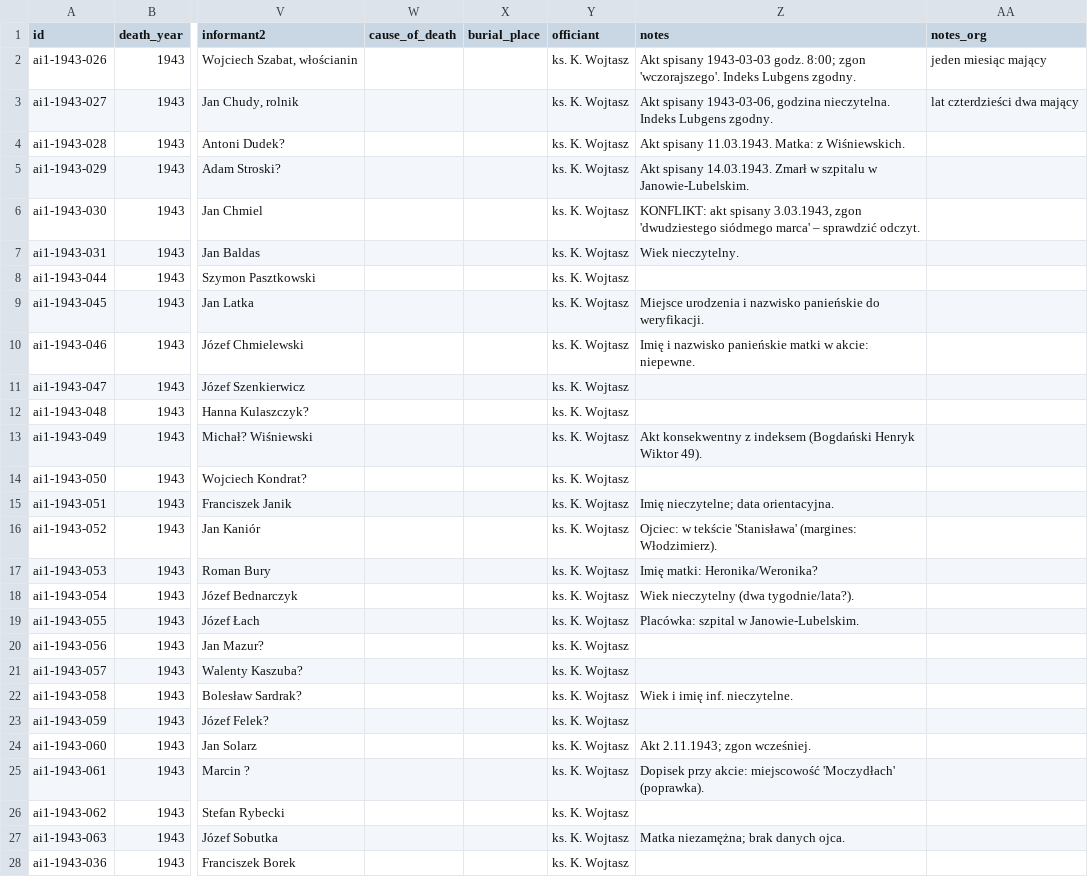
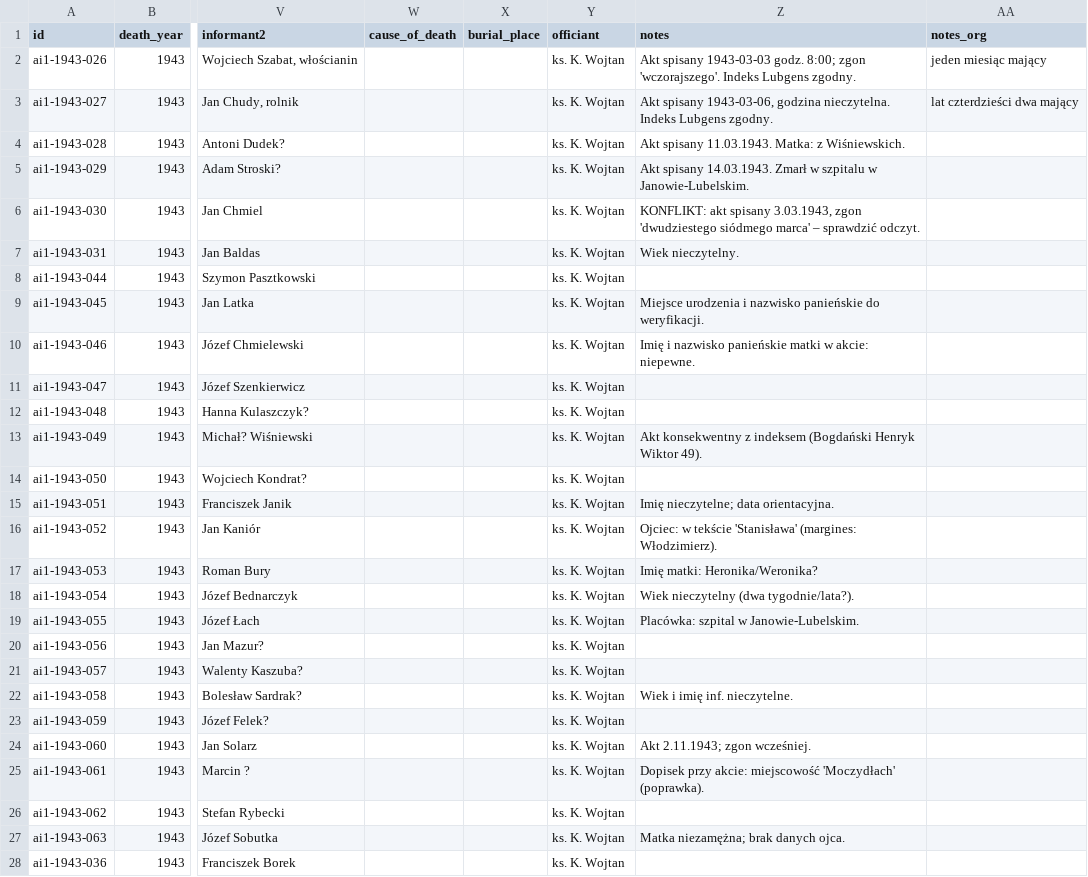
Before and after one commit to toxiconus/genealog-indexer-v7.1, a CSV file: public/konsolidacja/haiku/ZGONY_ai1_import.csv, drawn as a sheet; only a part is shown, gaps mark what is left out; the diff covers the shown part only; the diff names each change by its address in the sheet, - before the commit and + after, or states it on an @@ line.

```diff
--- a/public/konsolidacja/haiku/ZGONY_ai1_import.csv
+++ b/public/konsolidacja/haiku/ZGONY_ai1_import.csv
-Y2:Y28 (officiant): ks. K. Wojtasz
+Y2:Y28 (officiant): ks. K. Wojtan
```
Also changed, not shown: 14 edited cells elsewhere in this file, 4 other files.
